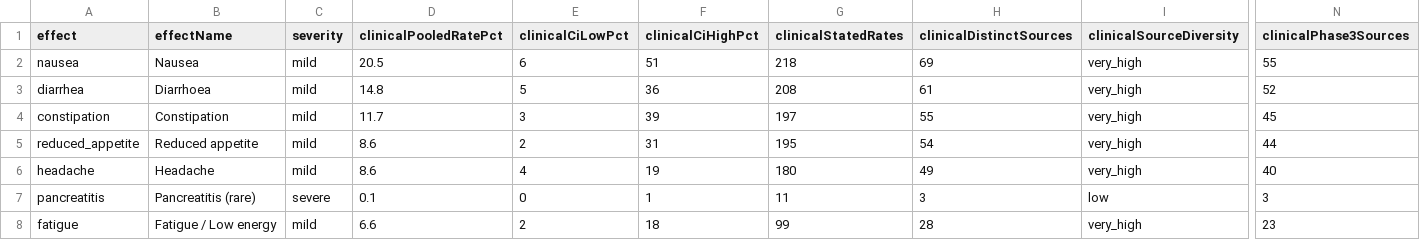
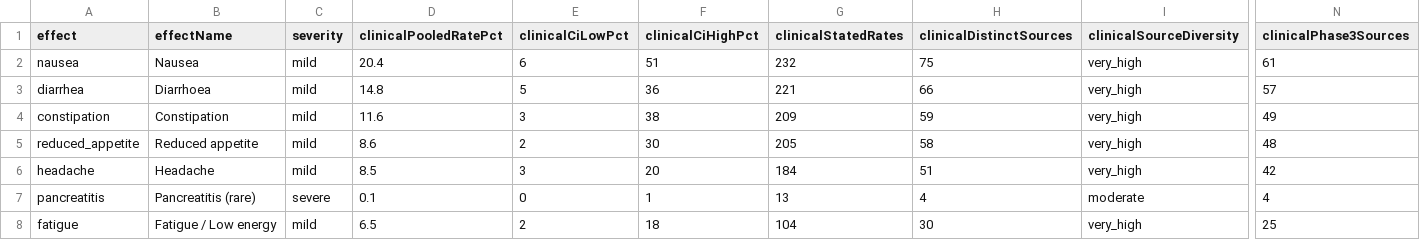
Before and after one commit to saurabhgoyal75/magistra-predictor, a CSV file: data/glp1-aggregate-rates.csv, drawn as a sheet; only a part is shown, gaps mark what is left out; the diff covers the shown part only; the diff names each change by its address in the sheet, - before the commit and + after, or states it on an @@ line.

Commit message:
Updated aggregate rates table to the 2026-10-04 corpus (CC BY 4.0)

```diff
--- a/data/glp1-aggregate-rates.csv
+++ b/data/glp1-aggregate-rates.csv
-D2 (clinicalPooledRatePct): 20.5
+D2 (clinicalPooledRatePct): 20.4
-G2 (clinicalStatedRates): 218
+G2 (clinicalStatedRates): 232
-H2 (clinicalDistinctSources): 69
+H2 (clinicalDistinctSources): 75
-N2 (clinicalPhase3Sources): 55
+N2 (clinicalPhase3Sources): 61
-G3 (clinicalStatedRates): 208
+G3 (clinicalStatedRates): 221
-H3 (clinicalDistinctSources): 61
+H3 (clinicalDistinctSources): 66
-N3 (clinicalPhase3Sources): 52
+N3 (clinicalPhase3Sources): 57
-D4 (clinicalPooledRatePct): 11.7
+D4 (clinicalPooledRatePct): 11.6
-F4 (clinicalCiHighPct): 39
+F4 (clinicalCiHighPct): 38
-G4 (clinicalStatedRates): 197
+G4 (clinicalStatedRates): 209
-H4 (clinicalDistinctSources): 55
+H4 (clinicalDistinctSources): 59
-N4 (clinicalPhase3Sources): 45
+N4 (clinicalPhase3Sources): 49
-F5 (clinicalCiHighPct): 31
+F5 (clinicalCiHighPct): 30
-G5 (clinicalStatedRates): 195
+G5 (clinicalStatedRates): 205
-H5 (clinicalDistinctSources): 54
+H5 (clinicalDistinctSources): 58
-N5 (clinicalPhase3Sources): 44
+N5 (clinicalPhase3Sources): 48
-D6 (clinicalPooledRatePct): 8.6
+D6 (clinicalPooledRatePct): 8.5
-E6 (clinicalCiLowPct): 4
+E6 (clinicalCiLowPct): 3
-F6 (clinicalCiHighPct): 19
+F6 (clinicalCiHighPct): 20
-G6 (clinicalStatedRates): 180
+G6 (clinicalStatedRates): 184
-H6 (clinicalDistinctSources): 49
+H6 (clinicalDistinctSources): 51
-N6 (clinicalPhase3Sources): 40
+N6 (clinicalPhase3Sources): 42
-G7 (clinicalStatedRates): 11
+G7 (clinicalStatedRates): 13
-H7 (clinicalDistinctSources): 3
+H7 (clinicalDistinctSources): 4
-I7 (clinicalSourceDiversity): low
+I7 (clinicalSourceDiversity): moderate
-N7 (clinicalPhase3Sources): 3
+N7 (clinicalPhase3Sources): 4
-D8 (clinicalPooledRatePct): 6.6
+D8 (clinicalPooledRatePct): 6.5
-G8 (clinicalStatedRates): 99
+G8 (clinicalStatedRates): 104
-H8 (clinicalDistinctSources): 28
+H8 (clinicalDistinctSources): 30
-N8 (clinicalPhase3Sources): 23
+N8 (clinicalPhase3Sources): 25
```
Also changed, not shown: 30 edited cells elsewhere in this file.
